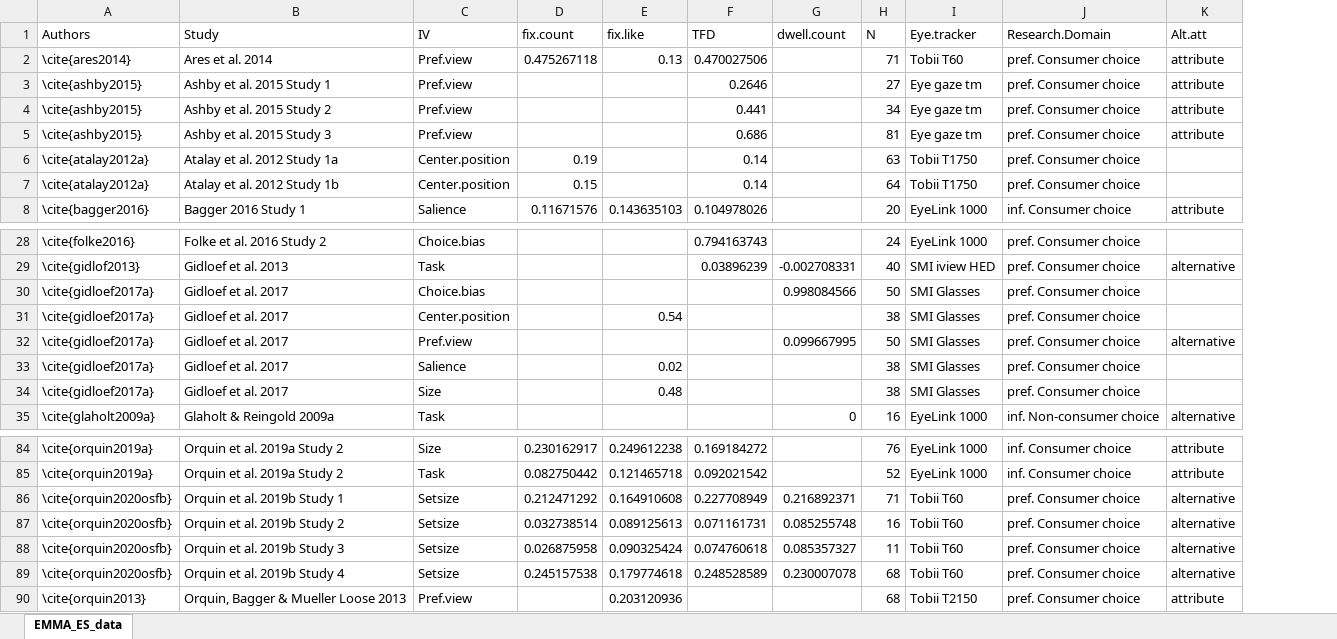
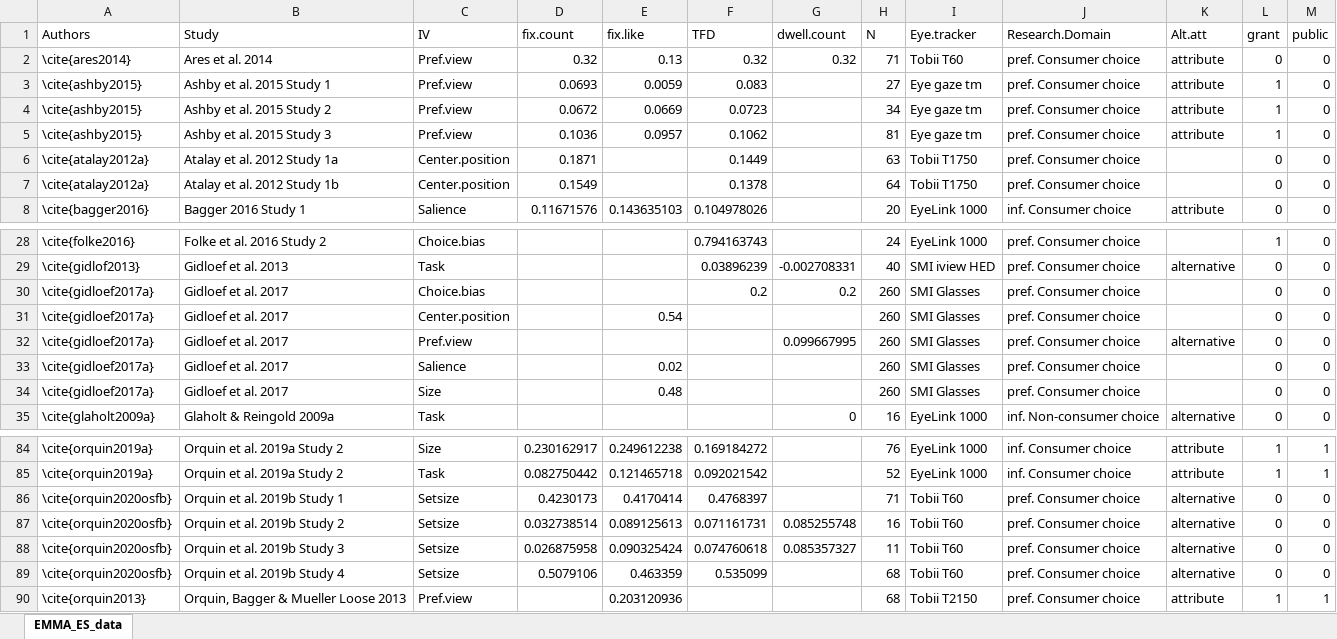
Before and after one commit to jacoborquin/emma, an Excel workbook: data/EMMA_ES_data.xlsx, sheet EMMA_ES_data, drawn as a sheet; only a part is shown, gaps mark what is left out; values as stored, in another font and other column widths than the file's, no borders; the diff covers the shown part only; the diff names each change by its address in the sheet, - before the commit and + after, or states it on an @@ line.

```diff
--- a/data/EMMA_ES_data.xlsx (sheet EMMA_ES_data)
+++ b/data/EMMA_ES_data.xlsx (sheet EMMA_ES_data)
+column L (grant), rows 2-8: 0 | 1 | 1 | 1 | 0 | 0 | 0; rows 28-35: 1 | 0 | 0 | 0 | 0 | 0 | 0 | 0; rows 84-90: 1 | 1 | 0 | 0 | 0 | 0 | 1
+column M (public), rows 2-8: all 0; rows 28-35: all 0; rows 84-90: 1 | 1 | 0 | 0 | 0 | 0 | 1
-D2 (fix.count): 0.475267118
+D2 (fix.count): 0.32
-F2 (TFD): 0.470027506
+F2 (TFD): 0.32
-G2 (dwell.count): (empty)
+G2 (dwell.count): 0.32
-D3 (fix.count): (empty)
+D3 (fix.count): 0.0693
-E3 (fix.like): (empty)
+E3 (fix.like): 0.0059
-F3 (TFD): 0.2646
+F3 (TFD): 0.083
-D4 (fix.count): (empty)
+D4 (fix.count): 0.0672
-E4 (fix.like): (empty)
+E4 (fix.like): 0.0669
-F4 (TFD): 0.441
+F4 (TFD): 0.0723
-D5 (fix.count): (empty)
+D5 (fix.count): 0.1036
-E5 (fix.like): (empty)
+E5 (fix.like): 0.0957
-F5 (TFD): 0.686
+F5 (TFD): 0.1062
-D6 (fix.count): 0.19
+D6 (fix.count): 0.1871
-F6 (TFD): 0.14
+F6 (TFD): 0.1449
-D7 (fix.count): 0.15
+D7 (fix.count): 0.1549
-F7 (TFD): 0.14
+F7 (TFD): 0.1378
-F30 (TFD): (empty)
+F30 (TFD): 0.2
-G30 (dwell.count): 0.998084566
+G30 (dwell.count): 0.2
-H30 (N): 50
+H30 (N): 260
-H31 (N): 38
+H31 (N): 260
-H32 (N): 50
+H32 (N): 260
-H33:H34 (N): 38
+H33:H34 (N): 260
-D86 (fix.count): 0.212471292
+D86 (fix.count): 0.4230173
-E86 (fix.like): 0.164910608
+E86 (fix.like): 0.4170414
-F86 (TFD): 0.227708949
+F86 (TFD): 0.4768397
-G86 (dwell.count): 0.216892371
+G86 (dwell.count): (empty)
-D89 (fix.count): 0.245157538
+D89 (fix.count): 0.5079106
-E89 (fix.like): 0.179774618
+E89 (fix.like): 0.463359
-F89 (TFD): 0.248528589
+F89 (TFD): 0.535099
-G89 (dwell.count): 0.230007078
+G89 (dwell.count): (empty)
```
Also changed, not shown: 16 added rows and 8 edited cells elsewhere in this sheet, 41 other files.
